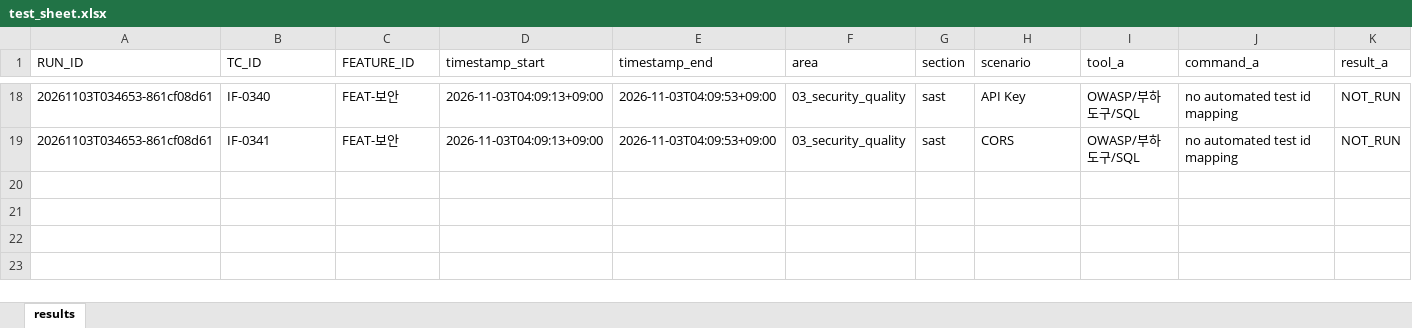
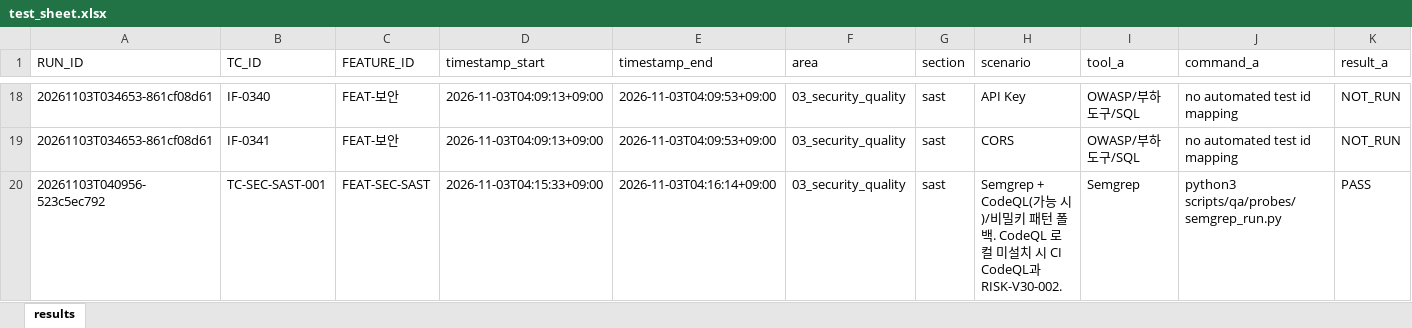
Before and after one commit to siren8289/IF_v2, an Excel workbook: qa/results/03_security_quality/sast/2026-11-03/test_sheet.xlsx, sheet results, drawn as a sheet; only a part is shown, gaps mark what is left out; values as stored, in another font and other column widths than the file's, no borders; rows hold the shown columns only; the diff names each change by its address in the sheet, - before the commit and + after, or states it on an @@ line.

```diff
--- a/qa/results/03_security_quality/sast/2026-11-03/test_sheet.xlsx (sheet results)
+++ b/qa/results/03_security_quality/sast/2026-11-03/test_sheet.xlsx (sheet results)
+row 20: 20261103T040956-523c5ec792 | TC-SEC-SAST-001 | FEAT-SEC-SAST | 2026-11-03T04:15:33+09:00 | 2026-11-03T04:16:14+09:00 | 03_security_quality | sast | Semgrep + CodeQL(가능 시)/비밀키 패턴 폴백. CodeQL 로컬 미설치 시 CI CodeQL과 RISK-V30-002. | Semgrep | python3 scripts/qa/probes/semgrep_run.py | PASS
```
Also changed, not shown: qa/master_test_sheet.xlsx, qa/results/04_infra_deploy/deployment/2026-11-03/test_sheet.xlsx, 11 other files.
